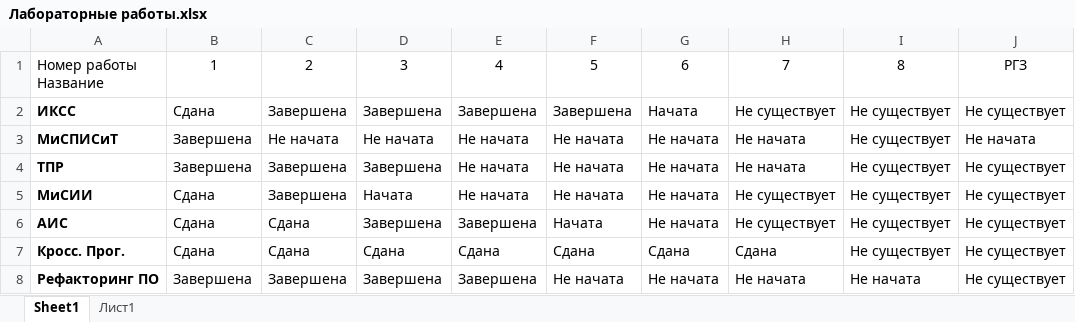
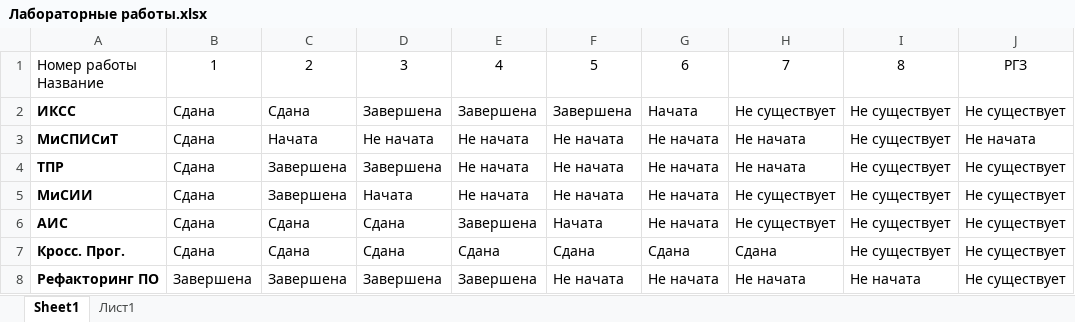
Before and after one commit to DaYaBogdan/7-semestr, an Excel workbook: Лабораторные работы.xlsx, sheet Sheet1, drawn as a sheet; only a part is shown; values as stored, in another font and other column widths than the file's, no borders; conditional formats not drawn; the diff names each change by its address in the sheet, - before the commit and + after, or states it on an @@ line.

```diff
--- a/Лабораторные работы.xlsx (sheet Sheet1)
+++ b/Лабораторные работы.xlsx (sheet Sheet1)
-C2: Завершена
+C2: Сдана
-B3:B4: Завершена
+B3:B4: Сдана
-C3: Не начата
+C3: Начата
-D6: Завершена
+D6: Сдана
```
Also changed, not shown: 32 other files.
